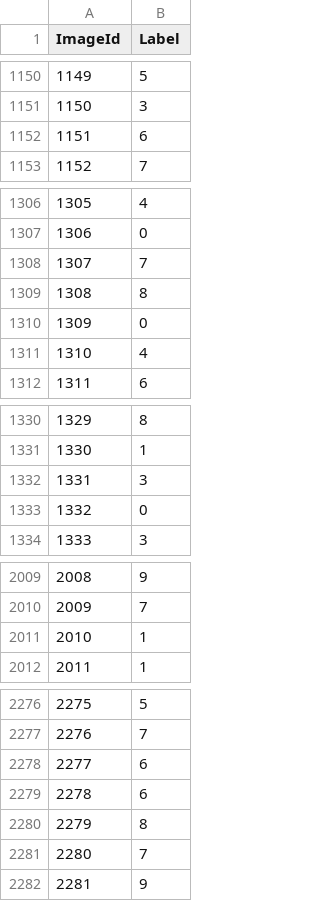
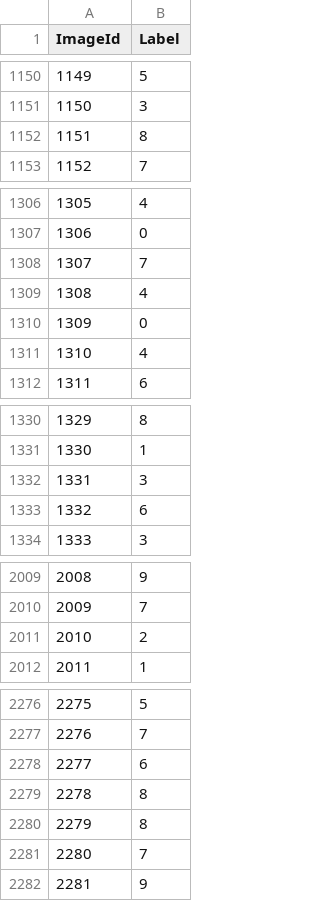
Before and after one commit to vincentman/Kaggle_digit_recognizer, a CSV file: cnn/submission.csv, drawn as a sheet; only a part is shown, gaps mark what is left out; the diff covers the shown part only.

```diff
--- a/cnn/submission.csv
+++ b/cnn/submission.csv
@@ -1151,3 +1151,3 @@ ImageId,Label
 1150,3
-1151,6
+1151,8
 1152,7
@@ -1308,3 +1308,3 @@ ImageId,Label
 1307,7
-1308,8
+1308,4
 1309,0
@@ -1332,3 +1332,3 @@ ImageId,Label
 1331,3
-1332,0
+1332,6
 1333,3
@@ -2010,3 +2010,3 @@ ImageId,Label
 2009,7
-2010,1
+2010,2
 2011,1
@@ -2278,3 +2278,3 @@ ImageId,Label
 2277,6
-2278,6
+2278,8
 2279,8
```
Also changed, not shown: 147 edited cells elsewhere in this file, 7 other files.
